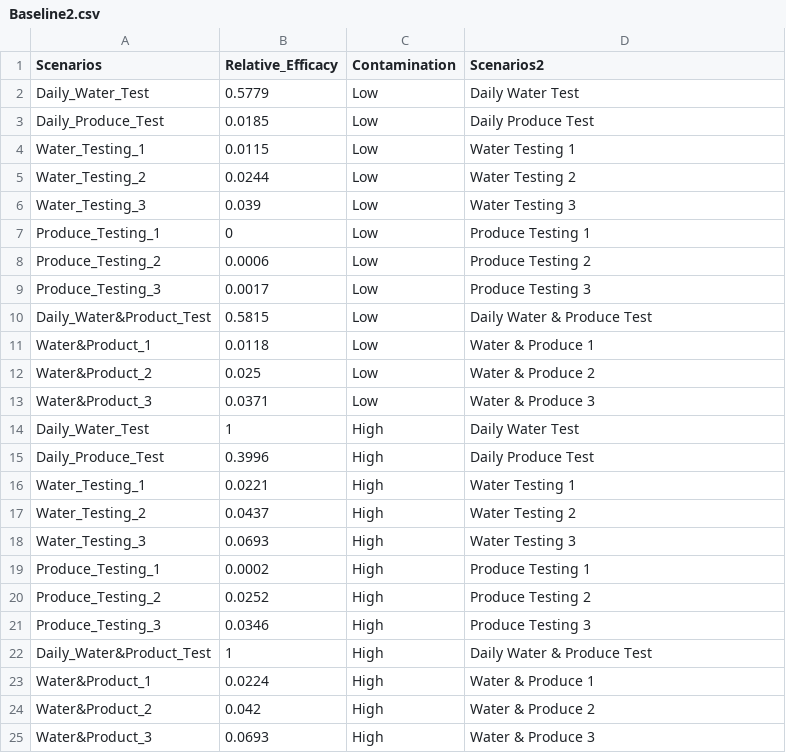
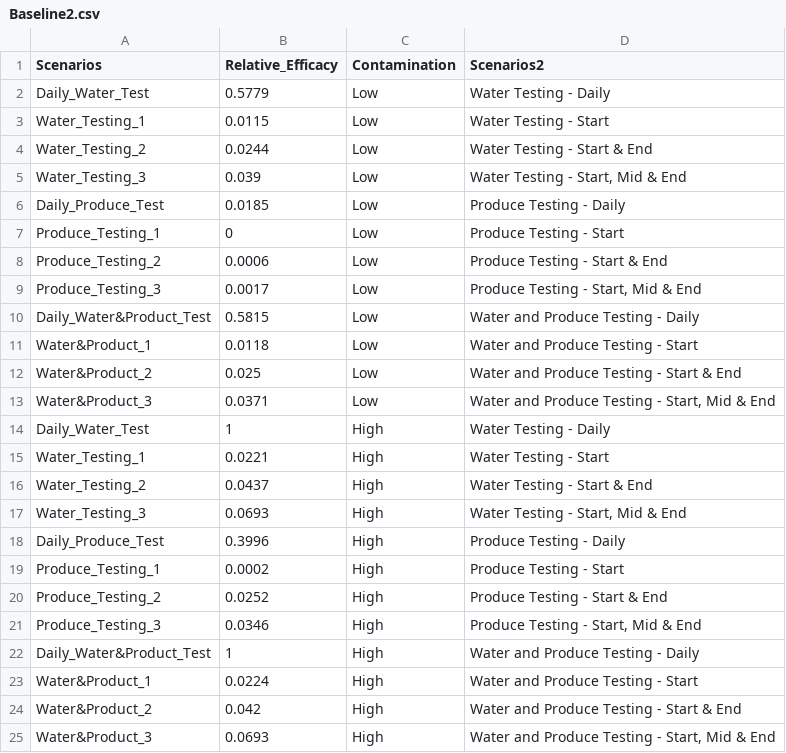
Before and after one commit to gareyes3/CPS-Farm-To-Facility-Cilantro, a CSV file: Baseline2.csv, drawn as a sheet.

```diff
--- a/Baseline2.csv
+++ b/Baseline2.csv
@@ -1,25 +1,25 @@
 Scenarios,Relative_Efficacy,Contamination,Scenarios2
-Daily_Water_Test,0.5779,Low,Daily Water Test
-Daily_Produce_Test,0.0185,Low,Daily Produce Test
-Water_Testing_1,0.0115,Low,Water Testing 1
-Water_Testing_2,0.0244,Low,Water Testing 2
-Water_Testing_3,0.039,Low,Water Testing 3
-Produce_Testing_1,0,Low,Produce Testing 1
-Produce_Testing_2,0.0006,Low,Produce Testing 2
-Produce_Testing_3,0.0017,Low,Produce Testing 3
-Daily_Water&Product_Test,0.5815,Low,Daily Water & Produce Test
-Water&Product_1,0.0118,Low,Water & Produce 1
-Water&Product_2,0.025,Low,Water & Produce 2
-Water&Product_3,0.0371,Low,Water & Produce 3
-Daily_Water_Test,1,High,Daily Water Test
-Daily_Produce_Test,0.3996,High,Daily Produce Test
-Water_Testing_1,0.0221,High,Water Testing 1
-Water_Testing_2,0.0437,High,Water Testing 2
-Water_Testing_3,0.0693,High,Water Testing 3
-Produce_Testing_1,0.0002,High,Produce Testing 1
-Produce_Testing_2,0.0252,High,Produce Testing 2
-Produce_Testing_3,0.0346,High,Produce Testing 3
-Daily_Water&Product_Test,1,High,Daily Water & Produce Test
-Water&Product_1,0.0224,High,Water & Produce 1
-Water&Product_2,0.042,High,Water & Produce 2
-Water&Product_3,0.0693,High,Water & Produce 3
+Daily_Water_Test,0.5779,Low,Water Testing - Daily
+Water_Testing_1,0.0115,Low,Water Testing - Start
+Water_Testing_2,0.0244,Low,Water Testing - Start & End
+Water_Testing_3,0.039,Low,"Water Testing - Start, Mid & End"
+Daily_Produce_Test,0.0185,Low,Produce Testing - Daily
+Produce_Testing_1,0,Low,Produce Testing - Start
+Produce_Testing_2,0.0006,Low,Produce Testing - Start & End
+Produce_Testing_3,0.0017,Low,"Produce Testing - Start, Mid & End"
+Daily_Water&Product_Test,0.5815,Low,Water and Produce Testing - Daily
+Water&Product_1,0.0118,Low,Water and Produce Testing - Start
+Water&Product_2,0.025,Low,Water and Produce Testing - Start & End
+Water&Product_3,0.0371,Low,"Water and Produce Testing - Start, Mid & End"
+Daily_Water_Test,1,High,Water Testing - Daily
+Water_Testing_1,0.0221,High,Water Testing - Start
+Water_Testing_2,0.0437,High,Water Testing - Start & End
+Water_Testing_3,0.0693,High,"Water Testing - Start, Mid & End"
+Daily_Produce_Test,0.3996,High,Produce Testing - Daily
+Produce_Testing_1,0.0002,High,Produce Testing - Start
+Produce_Testing_2,0.0252,High,Produce Testing - Start & End
+Produce_Testing_3,0.0346,High,"Produce Testing - Start, Mid & End"
+Daily_Water&Product_Test,1,High,Water and Produce Testing - Daily
+Water&Product_1,0.0224,High,Water and Produce Testing - Start
+Water&Product_2,0.042,High,Water and Produce Testing - Start & End
+Water&Product_3,0.0693,High,"Water and Produce Testing - Start, Mid & End"
```
Also changed, not shown: Baseline1.csv, Data/qPCR_Fit_Product_Testing.csv, 8 other files.
